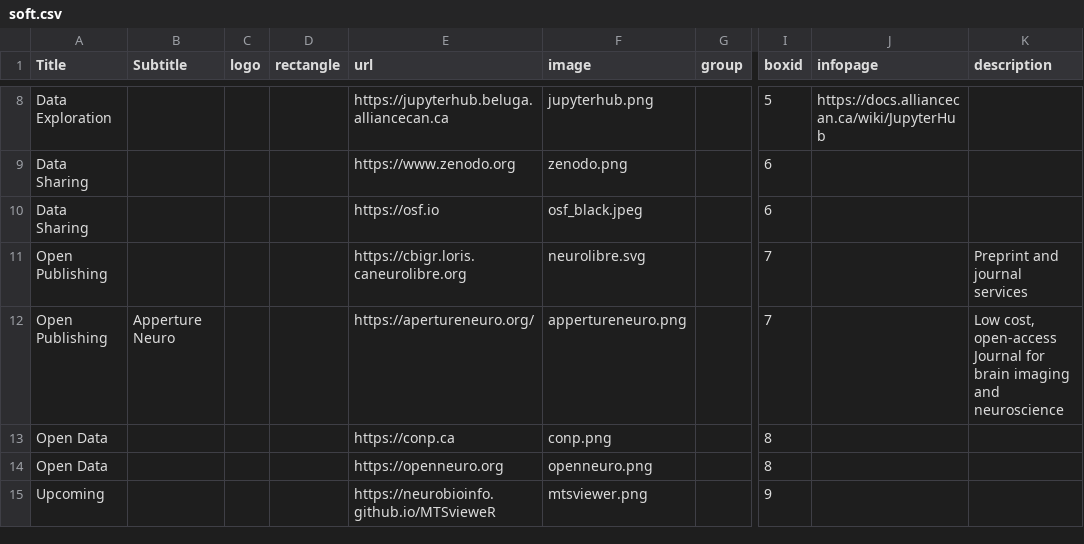
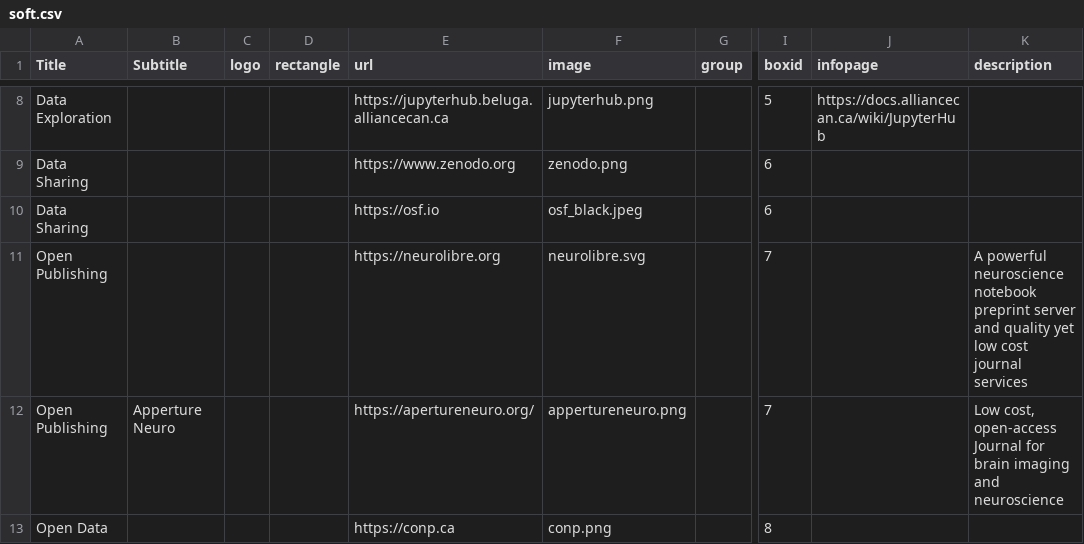
Before and after one commit to MontrealSergiy/cbrain, a CSV file: BrainPortal/public/neurohub_components/soft.csv, drawn as a sheet; only a part is shown, gaps mark what is left out; the shorter side is filled out with more unchanged rows; the diff names each change by its address in the sheet, - before the commit and + after, or states it on an @@ line.

Commit message:
correct publication services description in nh grid

```diff
--- a/BrainPortal/public/neurohub_components/soft.csv
+++ b/BrainPortal/public/neurohub_components/soft.csv
-E11 (url): https://cbigr.loris.caneurolibre.org
+E11 (url): https://neurolibre.org
-K11 (description): Preprint and journal services
+K11 (description): A powerful neuroscience notebook preprint server and quality yet low cost journal services
```
